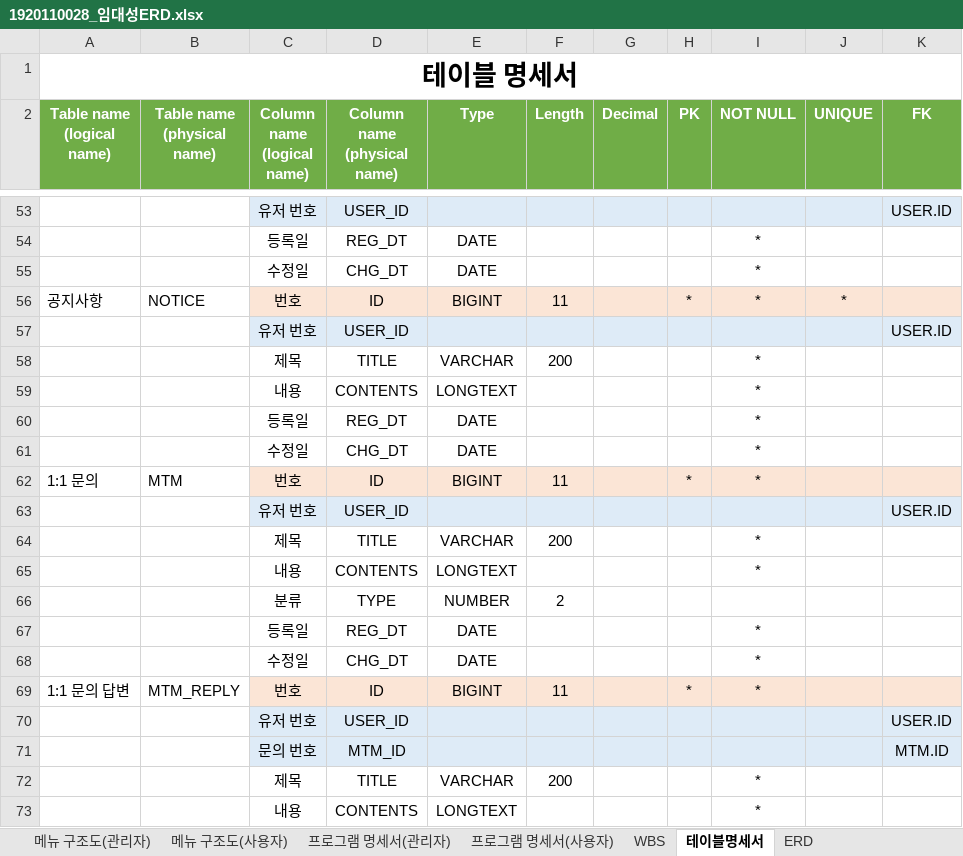
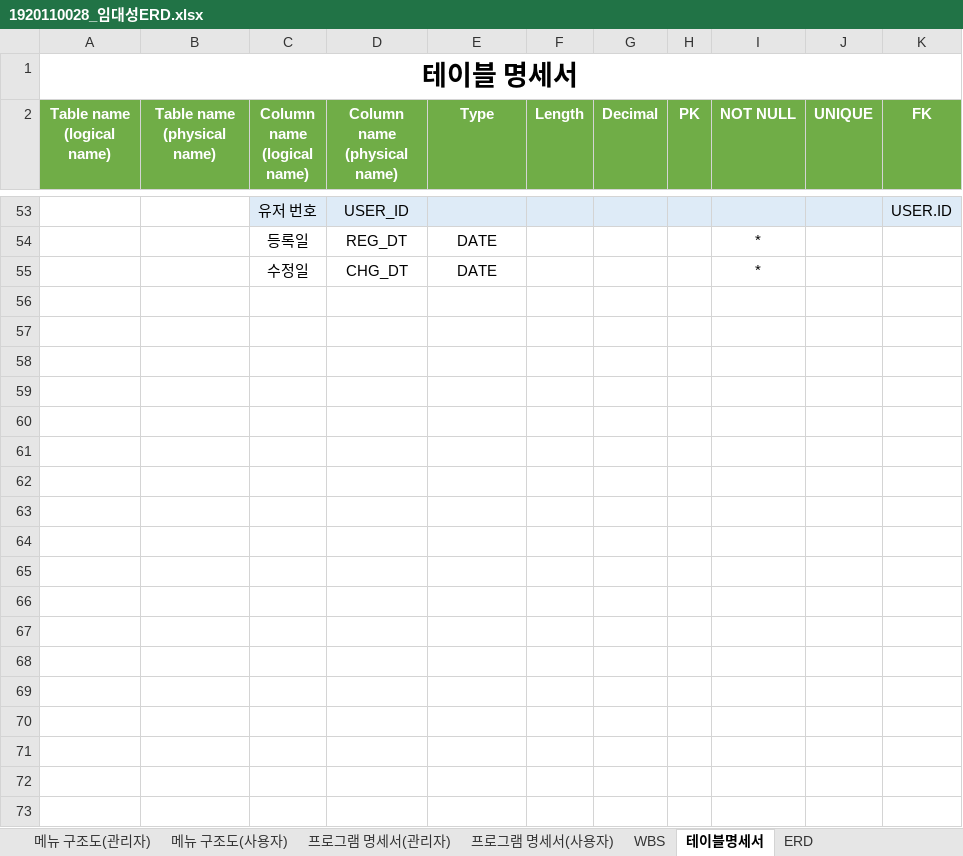
Before and after one commit to doncolmi/news, an Excel workbook: document/1920110028_임대성ERD.xlsx, sheet 테이블명세서, drawn as a sheet; only a part is shown, gaps mark what is left out; values as stored, in another font and other column widths than the file's, no borders; the diff covers the shown part only; the diff names each change by its address in the sheet, - before the commit and + after, or states it on an @@ line.

```diff
--- a/document/1920110028_임대성ERD.xlsx (sheet 테이블명세서)
+++ b/document/1920110028_임대성ERD.xlsx (sheet 테이블명세서)
-row 56: 공지사항 | NOTICE | 번호 | ID | BIGINT | 11 |  | * | * | *
-row 57:  |  | 유저 번호 | USER_ID |  |  |  |  |  |  | USER.ID
-row 58:  |  | 제목 | TITLE | VARCHAR | 200 |  |  | *
-row 59:  |  | 내용 | CONTENTS | LONGTEXT |  |  |  | *
-row 60:  |  | 등록일 | REG_DT | DATE |  |  |  | *
-row 61:  |  | 수정일 | CHG_DT | DATE |  |  |  | *
-row 62: 1:1 문의 | MTM | 번호 | ID | BIGINT | 11 |  | * | *
-row 63:  |  | 유저 번호 | USER_ID |  |  |  |  |  |  | USER.ID
-row 64:  |  | 제목 | TITLE | VARCHAR | 200 |  |  | *
-row 65:  |  | 내용 | CONTENTS | LONGTEXT |  |  |  | *
-row 66:  |  | 분류 | TYPE | NUMBER | 2
-row 67:  |  | 등록일 | REG_DT | DATE |  |  |  | *
-row 68:  |  | 수정일 | CHG_DT | DATE |  |  |  | *
-row 69: 1:1 문의 답변 | MTM_REPLY | 번호 | ID | BIGINT | 11 |  | * | *
-row 70:  |  | 유저 번호 | USER_ID |  |  |  |  |  |  | USER.ID
-row 71:  |  | 문의 번호 | MTM_ID |  |  |  |  |  |  | MTM.ID
-row 72:  |  | 제목 | TITLE | VARCHAR | 200 |  |  | *
-row 73:  |  | 내용 | CONTENTS | LONGTEXT |  |  |  | *
```
Also changed, not shown: 9 removed rows elsewhere in this sheet, sheet 프로그램 명세서(관리자), sheet WBS, sheet 프로그램 명세서(사용자), sheet 메뉴 구조도(관리자), sheet 메뉴 구조도(사용자), formulas that keep their value, charts or pictures, 14 other files.
